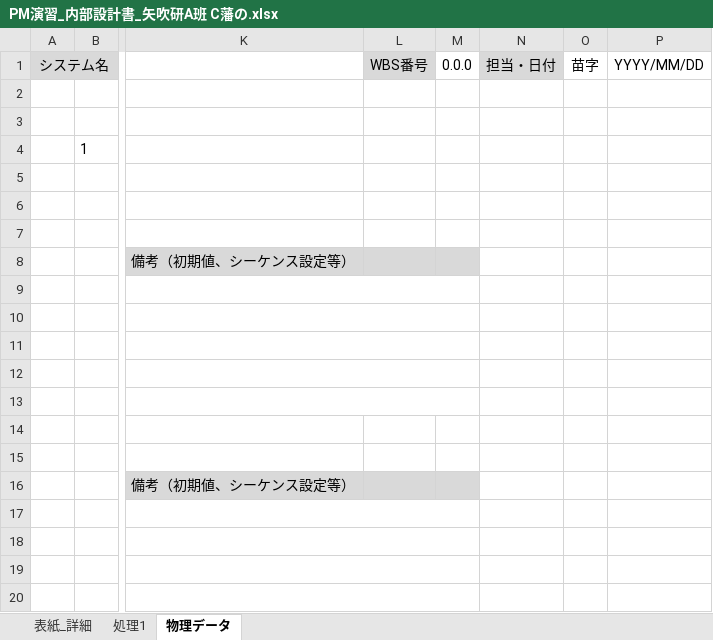
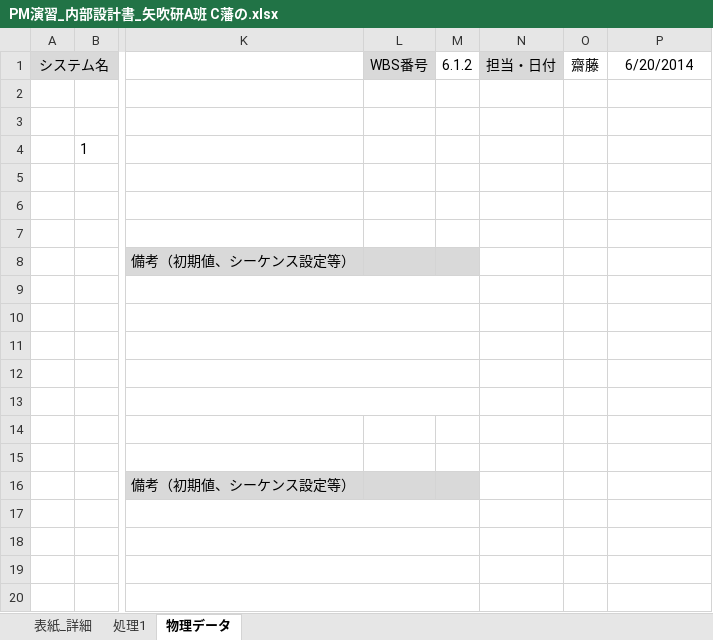
Before and after one commit to shimoda-a/pmpractice, an Excel workbook: yabuki-a/PM演習矢吹a/C藩の内部設計書/PM演習_内部設計書_矢吹研A班 C藩の.xlsx, sheet 物理データ, drawn as a sheet; only a part is shown, gaps mark what is left out; values as stored, in another font and other column widths than the file's, no borders; the diff names each change by its address in the sheet, - before the commit and + after, or states it on an @@ line.

```diff
--- a/yabuki-a/PM演習矢吹a/C藩の内部設計書/PM演習_内部設計書_矢吹研A班 C藩の.xlsx (sheet 物理データ)
+++ b/yabuki-a/PM演習矢吹a/C藩の内部設計書/PM演習_内部設計書_矢吹研A班 C藩の.xlsx (sheet 物理データ)
-M1: 0.0.0
+M1: 6.1.2
-O1: 苗字
+O1: 齋藤
-P1: YYYY/MM/DD
+P1: 6/20/2014
```
Also changed, not shown: sheet 処理1, sheet 表紙_詳細, charts or pictures, 2 other files.
